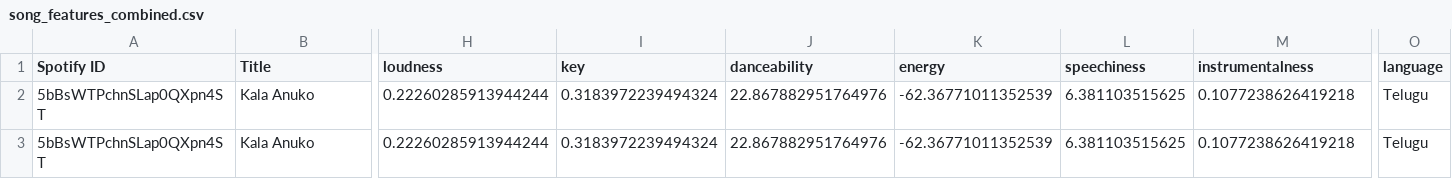
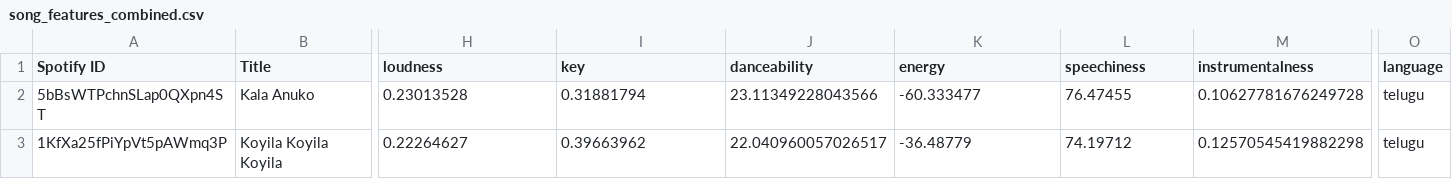
Before and after one commit to sumannaidur/song_feature_extractor, a CSV file: song_features_combined.csv, drawn as a sheet; only a part is shown, gaps mark what is left out; removed rows and columns are numbered as before the commit, all else as after; rows hold the shown columns only; the diff names each change by its address in the sheet, - before the commit and + after, or states it on an @@ line.

```diff
--- a/song_features_combined.csv
+++ b/song_features_combined.csv
-H2 (loudness): 0.22260285913944244
+H2 (loudness): 0.23013528
-I2 (key): 0.3183972239494324
+I2 (key): 0.31881794
-J2 (danceability): 22.867882951764976
+J2 (danceability): 23.11349228043566
-K2 (energy): -62.36771011352539
+K2 (energy): -60.333477
-L2 (speechiness): 6.381103515625
+L2 (speechiness): 76.47455
-M2 (instrumentalness): 0.1077238626419218
+M2 (instrumentalness): 0.10627781676249728
-O2 (language): Telugu
+O2 (language): telugu
-row 3: 5bBsWTPchnSLap0QXpn4ST | Kala Anuko | 0.22260285913944244 | 0.3183972239494324 | 22.867882951764976 | -62.36771011352539 | 6.381103515625 | 0.1077238626419218 | Telugu
+row 3: 1KfXa25fPiYpVt5pAWmq3P | Koyila Koyila Koyila | 0.22264627 | 0.39663962 | 22.040960057026517 | -36.48779 | 74.19712 | 0.12570545419882298 | telugu
```
Also changed, not shown: 22 other files.
